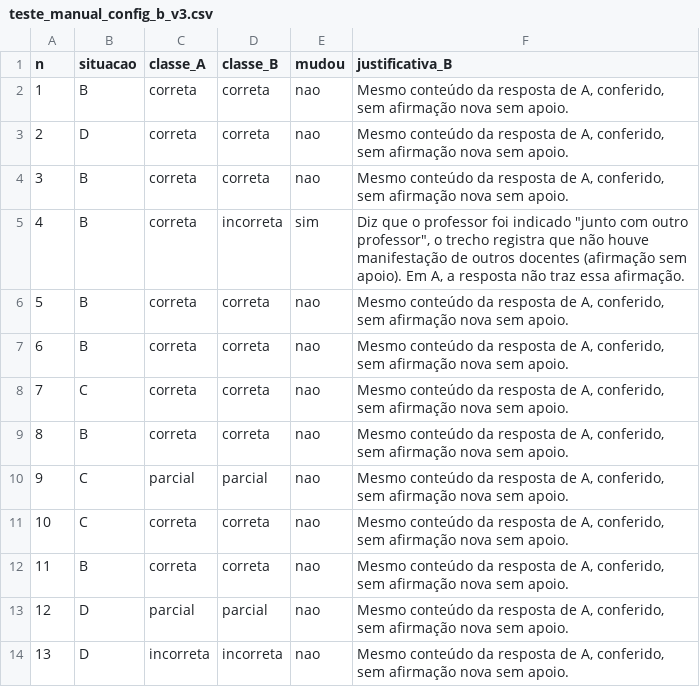
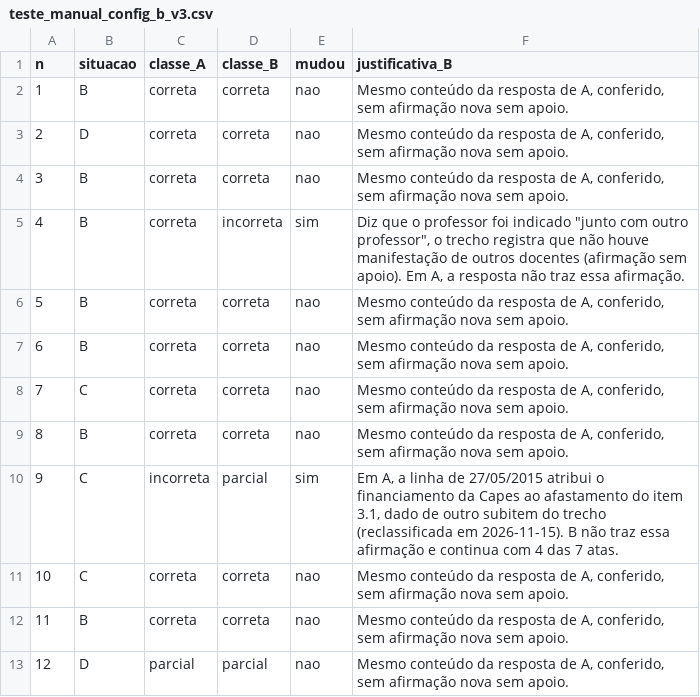
Before and after one commit to BernardoKrause/rag-atas-ufes, a CSV file: docs/avaliacao/teste_manual_config_b_v3.csv, drawn as a sheet; only a part is shown; the shorter side is filled out with more unchanged rows.

```diff
--- a/docs/avaliacao/teste_manual_config_b_v3.csv
+++ b/docs/avaliacao/teste_manual_config_b_v3.csv
@@ -9,3 +9,3 @@ n;situacao;classe_A;classe_B;mudou;justificativa_B
 8;B;correta;correta;nao;Mesmo conteúdo da resposta de A, conferido, sem afirmação nova sem apoio.
-9;C;parcial;parcial;nao;Mesmo conteúdo da resposta de A, conferido, sem afirmação nova sem apoio.
+9;C;incorreta;parcial;sim;Em A, a linha de 27/05/2015 atribui o financiamento da Capes ao afastamento do item 3.1, dado de outro subitem do trecho (reclassificada em 2026-11-15). B não traz essa afirmação e continua com 4 das 7 atas.
 10;C;correta;correta;nao;Mesmo conteúdo da resposta de A, conferido, sem afirmação nova sem apoio.
```
Also changed, not shown: docs/avaliacao/teste_manual.csv, docs/avaliacao/teste_manual_metricas_v3.csv, 1 other file.
